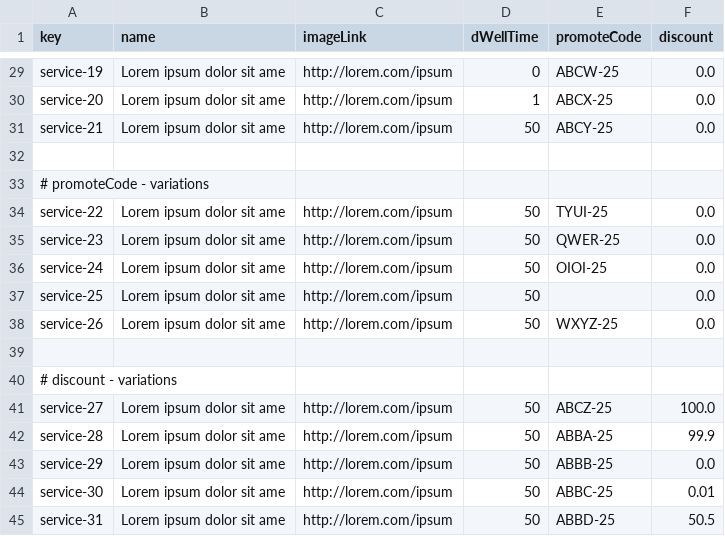
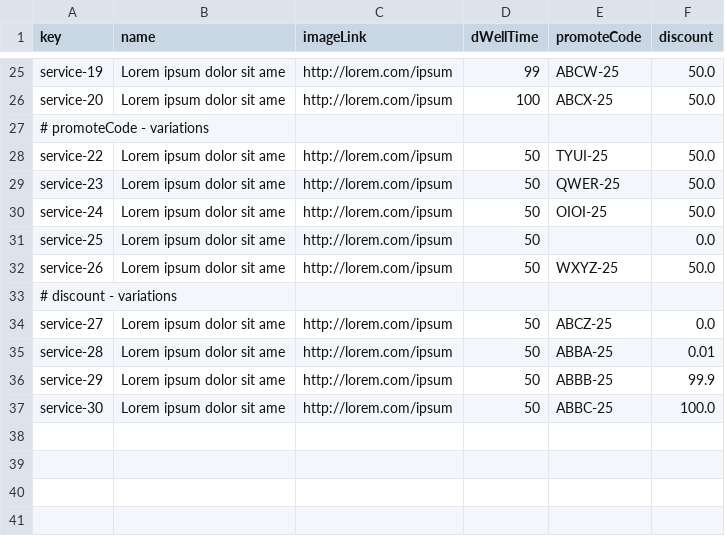
Before and after one commit to ASoult10/Acme-ANS, a CSV file: src/main/resources/WEB-INF/data/sample/service.csv, drawn as a sheet; only a part is shown, gaps mark what is left out; removed rows and columns are numbered as before the commit, all else as after; the diff covers the shown part only; the diff names each change by its address in the sheet, - before the commit and + after, or states it on an @@ line.

```diff
--- a/src/main/resources/WEB-INF/data/sample/service.csv
+++ b/src/main/resources/WEB-INF/data/sample/service.csv
-D25 (dWellTime): 0
+D25 (dWellTime): 99
-F25:F26 (discount): 0.0
+F25:F26 (discount): 50.0
-D26 (dWellTime): 1
+D26 (dWellTime): 100
-row 31: service-21 | Lorem ipsum dolor sit ame | http://lorem.com/ipsum | 50 | ABCY-25 | 0.0
-row 32: (empty)
-F28:F30 (discount): 0.0
+F28:F30 (discount): 50.0
-F32 (discount): 0.0
+F32 (discount): 50.0
-row 39: (empty)
-F34 (discount): 100.0
+F34 (discount): 0.0
-F35 (discount): 99.9
+F35 (discount): 0.01
-F36 (discount): 0.0
+F36 (discount): 99.9
-F37 (discount): 0.01
+F37 (discount): 100.0
-row 45: service-31 | Lorem ipsum dolor sit ame | http://lorem.com/ipsum | 50 | ABBD-25 | 50.5
```
Also changed, not shown: 4 removed rows and 21 edited cells elsewhere in this file, 5 other files.
